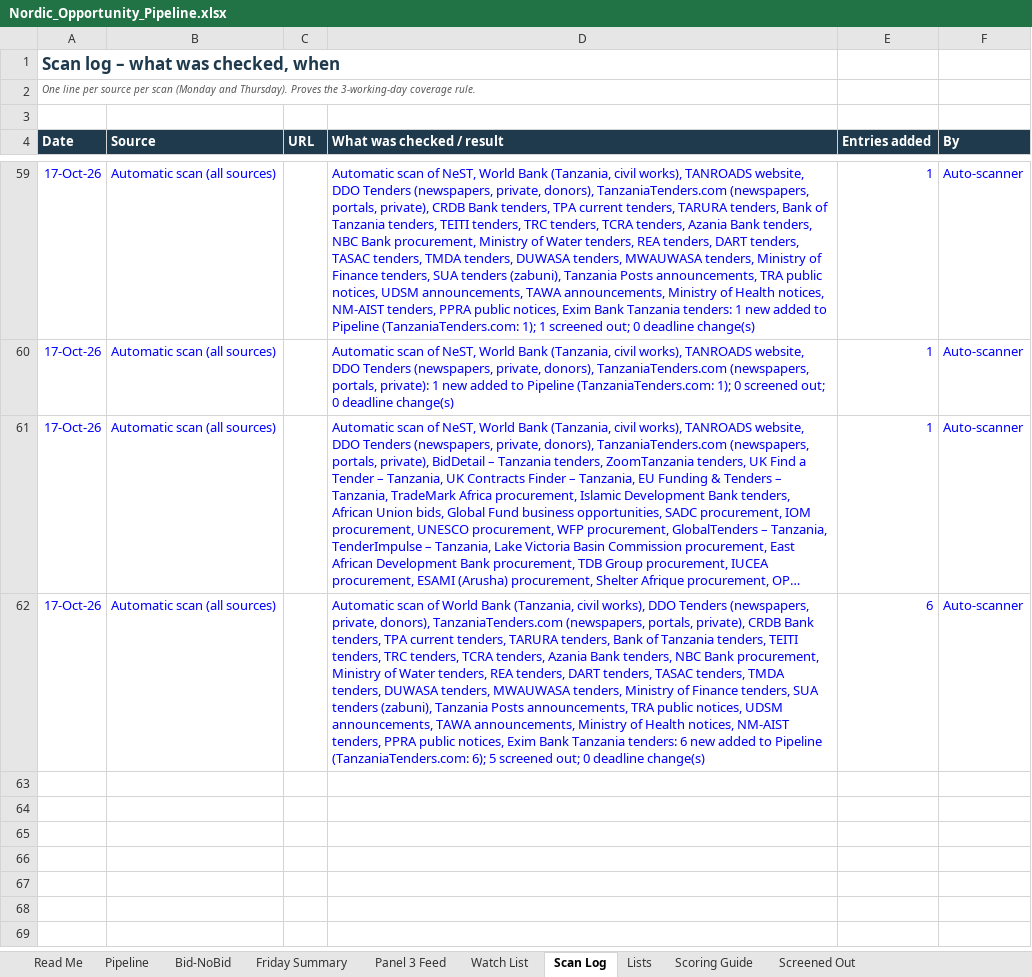
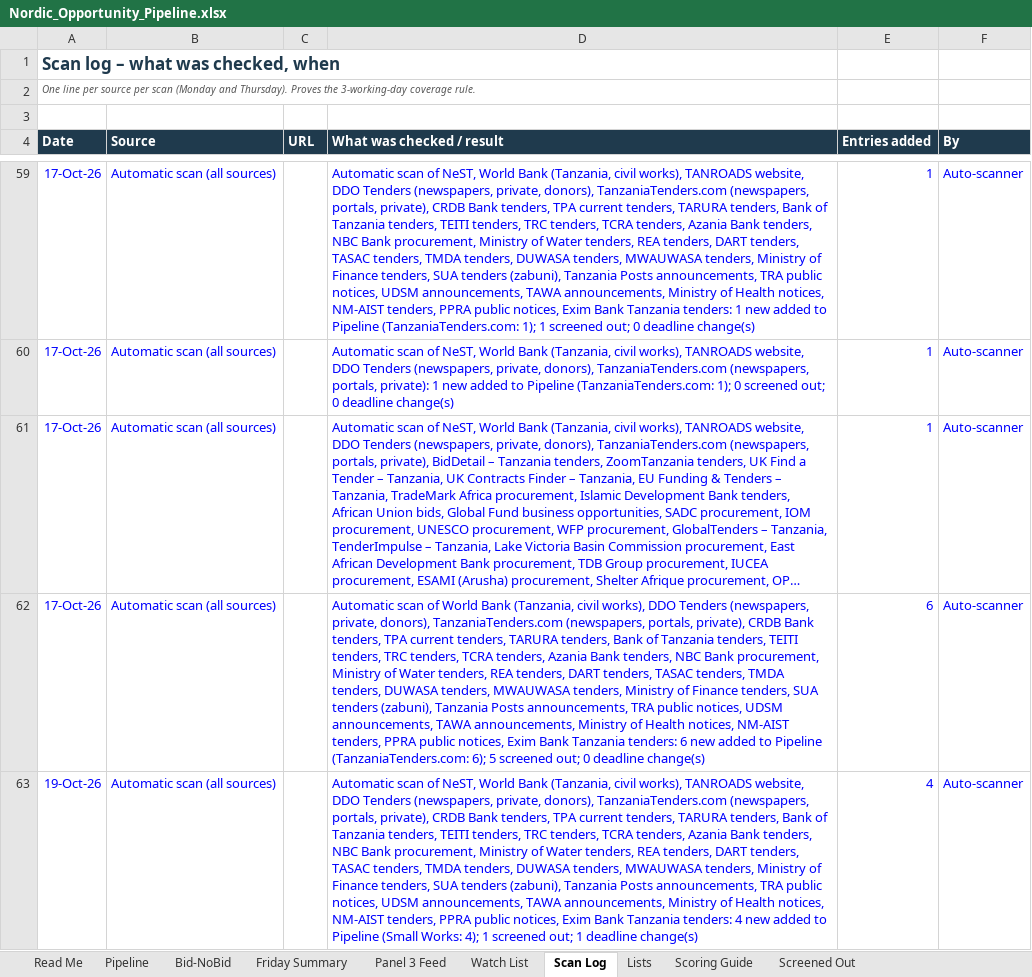
Before and after one commit to frankkashushura/nordic-tender-scanner, an Excel workbook: data/Nordic_Opportunity_Pipeline.xlsx, sheet Scan Log, drawn as a sheet; only a part is shown, gaps mark what is left out; long unchanged cells end in …; values as stored, in another font and other column widths than the file's, no borders; the diff names each change by its address in the sheet, - before the commit and + after, or states it on an @@ line.

```diff
--- a/data/Nordic_Opportunity_Pipeline.xlsx (sheet Scan Log)
+++ b/data/Nordic_Opportunity_Pipeline.xlsx (sheet Scan Log)
+row 63: 19-Oct-26 | Automatic scan (all sources) |  | Automatic scan of NeST, World Bank (Tanzania, civil works), TANROADS website, DDO Tenders (newspapers, private, donors), TanzaniaTenders.com (newspapers, portals, private), CRDB Bank tenders, TPA current tenders, TARURA tenders, Bank of Tanzania tenders, TEITI tenders, TRC tenders, TCRA tenders, Azania Bank tenders, NBC Bank procurement, Ministry of Water tenders, REA tenders, DART tenders, TASAC tenders, TMDA tenders, DUWASA tenders, MWAUWASA tenders, Ministry of Finance tenders, SUA tenders (zabuni), Tanzania Posts announcements, TRA public notices, UDSM announcements, TAWA announcements, Ministry of Health notices, NM-AIST tenders, PPRA public notices, Exim Bank Tanzania tenders: 4 new added to Pipeline (Small Works: 4); 1 screened out; 1 deadline change(s) | 4 | Auto-scanner
```
Also changed, not shown: sheet Pipeline, sheet Screened Out, sheet Bid-NoBid, 7 other files.
